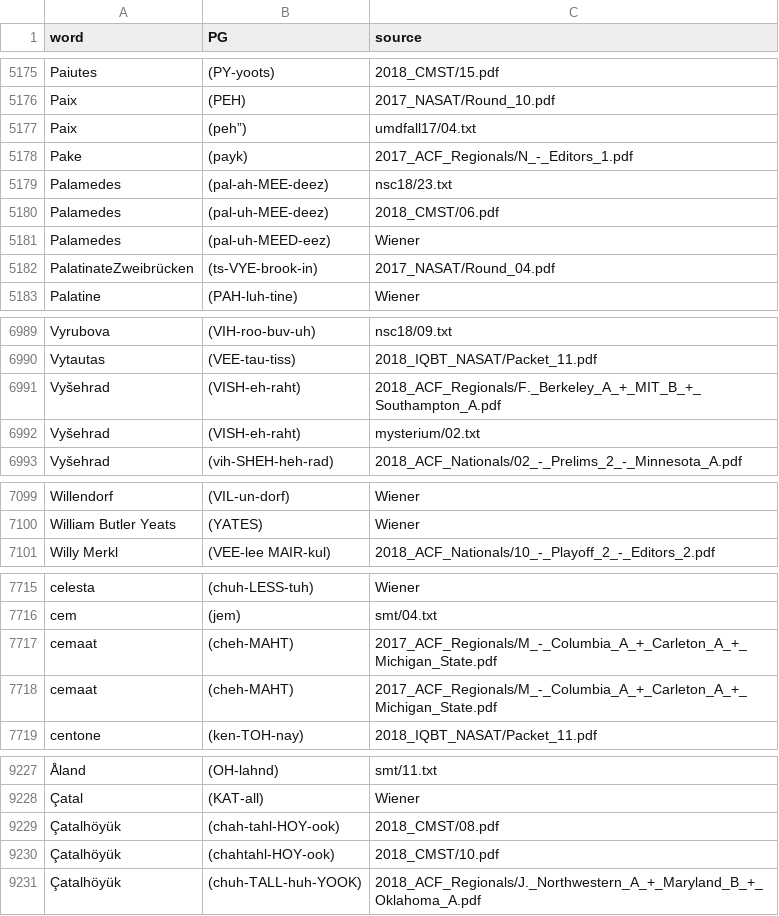
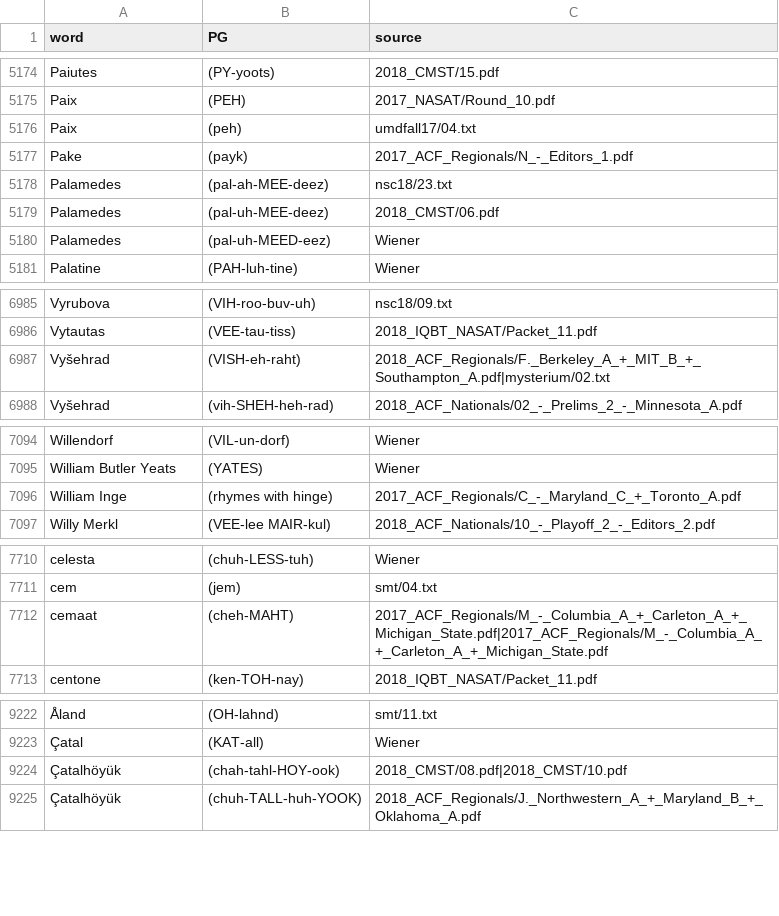
Before and after one commit to aseem-keyal/autoPG, a CSV file: pg_extraction_utils/PGs/data.csv, drawn as a sheet; only a part is shown, gaps mark what is left out; removed rows and columns are numbered as before the commit, all else as after; the diff covers the shown part only; the diff names each change by its address in the sheet, - before the commit and + after, or states it on an @@ line.

```diff
--- a/pg_extraction_utils/PGs/data.csv
+++ b/pg_extraction_utils/PGs/data.csv
-B5176 (PG): (peh”)
+B5176 (PG): (peh)
-row 5182: PalatinateZweibrücken | (ts-VYE-brook-in) | 2017_NASAT/Round_04.pdf
-C6987 (source): 2018_ACF_Regionals/F._Berkeley_A_+_MIT_B_+_Southampton_A.pdf
+C6987 (source): 2018_ACF_Regionals/F._Berkeley_A_+_MIT_B_+_Southampton_A.pdf|mysterium/02.txt
-row 6992: Vyšehrad | (VISH-eh-raht) | mysterium/02.txt
+row 7096: William Inge | (rhymes with hinge) | 2017_ACF_Regionals/C_-_Maryland_C_+_Toronto_A.pdf
-C7712 (source): 2017_ACF_Regionals/M_-_Columbia_A_+_Carleton_A_+_Michigan_State.pdf
+C7712 (source): 2017_ACF_Regionals/M_-_Columbia_A_+_Carleton_A_+_Michigan_State.pdf|2017_ACF_Regionals/M_-_Columbia_A_+_Carleton_A_+_Michigan_State.pdf
-row 7718: cemaat | (cheh-MAHT) | 2017_ACF_Regionals/M_-_Columbia_A_+_Carleton_A_+_Michigan_State.pdf
-C9224 (source): 2018_CMST/08.pdf
+C9224 (source): 2018_CMST/08.pdf|2018_CMST/10.pdf
-row 9230: Çatalhöyük | (chahtahl-HOY-ook) | 2018_CMST/10.pdf
```
Also changed, not shown: 5 added rows, 8 removed rows, 21 moved rows and 70 edited cells elsewhere in this file, 2 other files.
